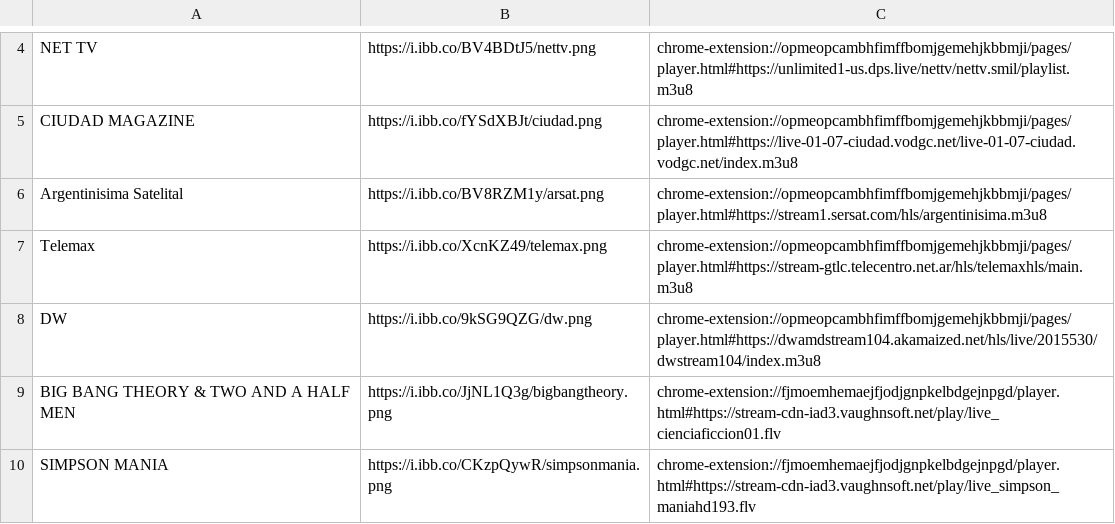
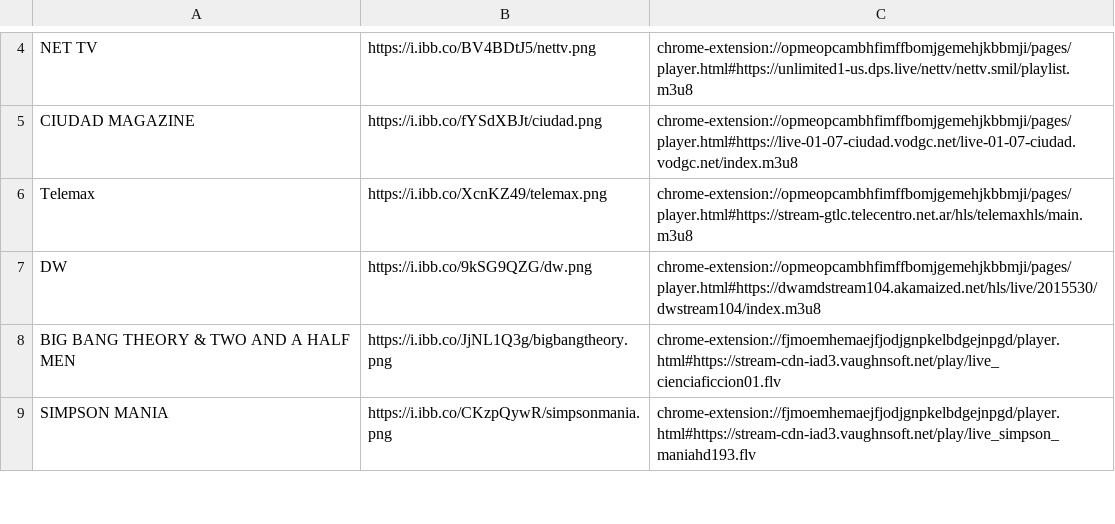
Before and after one commit to galvanoteca2001/FLOW, a CSV file: m3u.csv, drawn as a sheet; only a part is shown, gaps mark what is left out; the diff names each change by its address in the sheet, - before the commit and + after, or states it on an @@ line.

Commit message:
Update m3u.csv

```diff
--- a/m3u.csv
+++ b/m3u.csv
-row 6: Argentinisima Satelital | https://i.ibb.co/BV8RZM1y/arsat.png | chrome-extension://opmeopcambhfimffbomjgemehjkbbmji/pages/player.html#https://stream1.sersat.com/hls/argentinisima.m3u8
```
